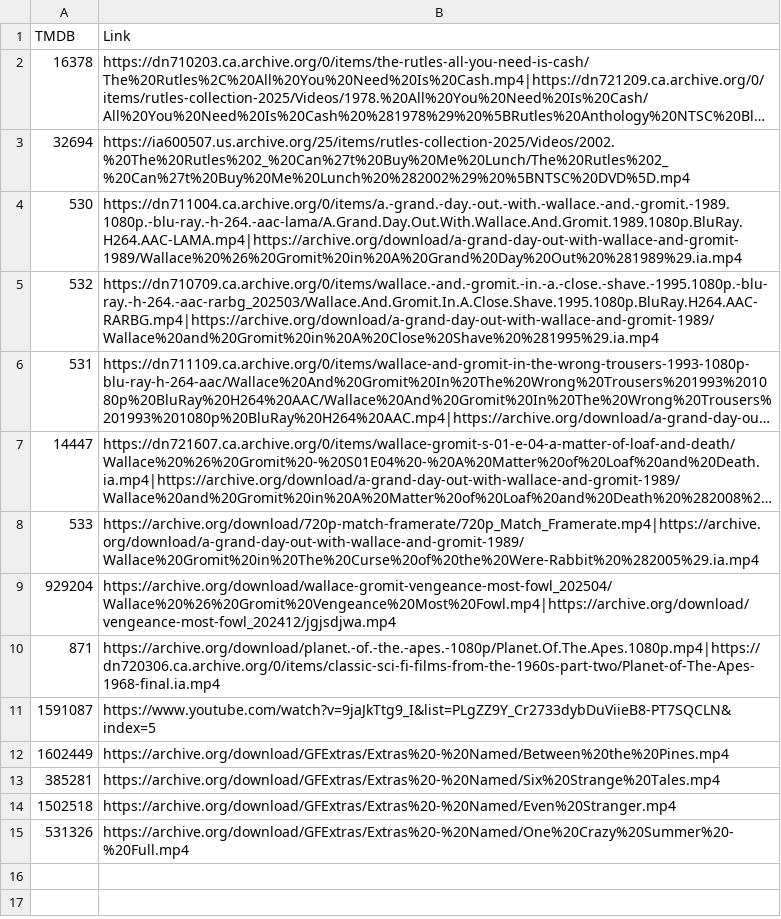
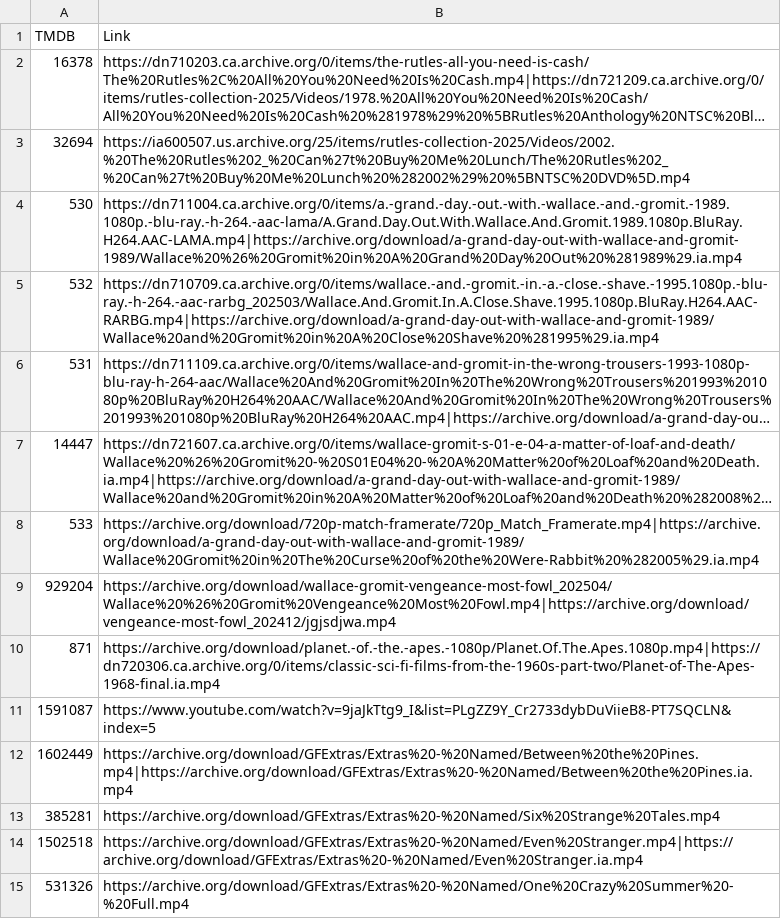
Before and after one commit to alfredawakeford/AlfredsEpicMovieApp, a CSV file: movielinks.csv, drawn as a sheet; long unchanged cells end in ….

Commit message:
Update movielinks.csv

```diff
--- a/movielinks.csv
+++ b/movielinks.csv
@@ -11,5 +11,5 @@ TMDB,Link
 1591087,https://www.youtube.com/watch?v=9jaJkTtg9_I&list=PLgZZ9Y_Cr2733dybDuViieB8-PT7SQCLN&index=5
-1602449,https://archive.org/download/GFExtras/Extras%20-%20Named/Between%20the%20Pines.mp4
+1602449,https://archive.org/download/GFExtras/Extras%20-%20Named/Between%20the%20Pines.mp4|https://archive.org/download/GFExtras/Extras%20-%20Named/Between%20the%20Pines.ia.mp4
 385281,https://archive.org/download/GFExtras/Extras%20-%20Named/Six%20Strange%20Tales.mp4
-1502518,https://archive.org/download/GFExtras/Extras%20-%20Named/Even%20Stranger.mp4
+1502518,https://archive.org/download/GFExtras/Extras%20-%20Named/Even%20Stranger.mp4|https://archive.org/download/GFExtras/Extras%20-%20Named/Even%20Stranger.ia.mp4
 531326,https://archive.org/download/GFExtras/Extras%20-%20Named/One%20Crazy%20Summer%20-%20Full.mp4
```
